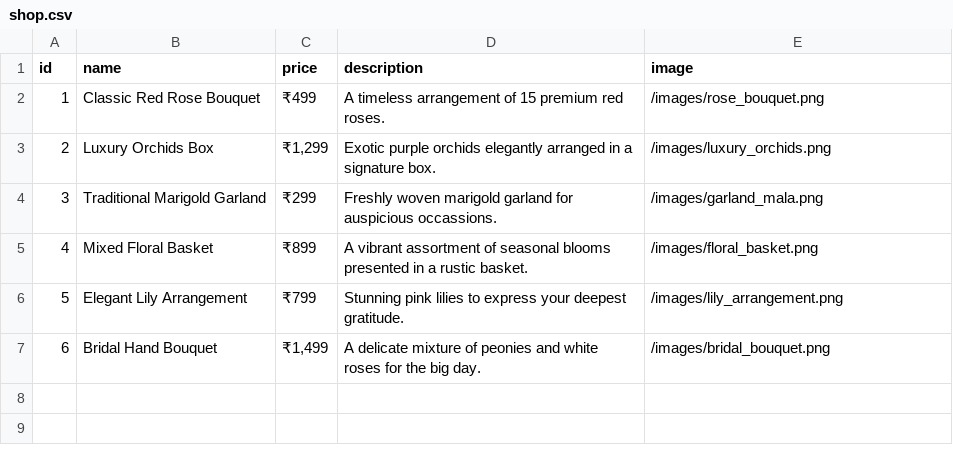
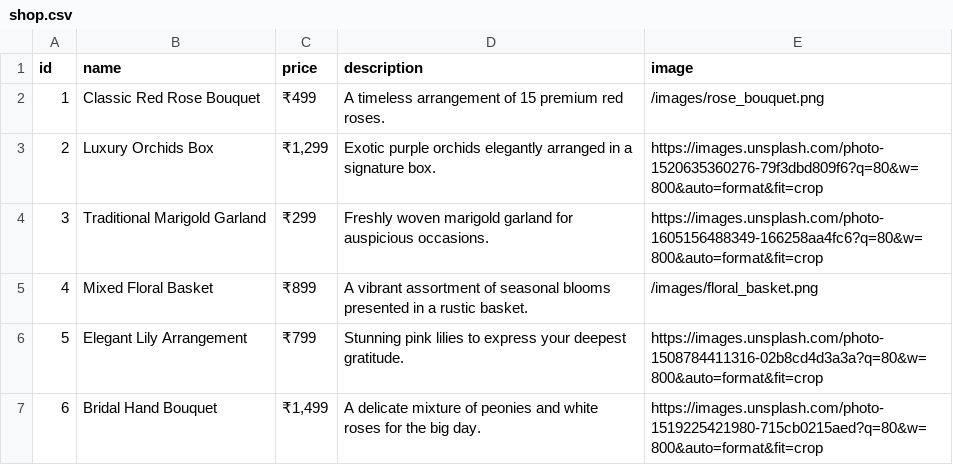
Before and after one commit to omkarflower/omkar-final, a CSV file: public/data/shop.csv, drawn as a sheet.

Commit message:
chore: Update image paths in catalog, gallery, and shop CSVs to external URLs and correct a typo in shop.csv.

```diff
--- a/public/data/shop.csv
+++ b/public/data/shop.csv
@@ -2,6 +2,6 @@ id,name,price,description,image
 "1","Classic Red Rose Bouquet","₹499","A timeless arrangement of 15 premium red roses.","/images/rose_bouquet.png"
-"2","Luxury Orchids Box","₹1,299","Exotic purple orchids elegantly arranged in a signature box.","/images/luxury_orchids.png"
-"3","Traditional Marigold Garland","₹299","Freshly woven marigold garland for auspicious occassions.","/images/garland_mala.png"
+"2","Luxury Orchids Box","₹1,299","Exotic purple orchids elegantly arranged in a signature box.","https://images.unsplash.com/photo-1520635360276-79f3dbd809f6?q=80&w=800&auto=format&fit=crop"
+"3","Traditional Marigold Garland","₹299","Freshly woven marigold garland for auspicious occasions.","https://images.unsplash.com/photo-1605156488349-166258aa4fc6?q=80&w=800&auto=format&fit=crop"
 "4","Mixed Floral Basket","₹899","A vibrant assortment of seasonal blooms presented in a rustic basket.","/images/floral_basket.png"
-"5","Elegant Lily Arrangement","₹799","Stunning pink lilies to express your deepest gratitude.","/images/lily_arrangement.png"
-"6","Bridal Hand Bouquet","₹1,499","A delicate mixture of peonies and white roses for the big day.","/images/bridal_bouquet.png"
+"5","Elegant Lily Arrangement","₹799","Stunning pink lilies to express your deepest gratitude.","https://images.unsplash.com/photo-1508784411316-02b8cd4d3a3a?q=80&w=800&auto=format&fit=crop"
+"6","Bridal Hand Bouquet","₹1,499","A delicate mixture of peonies and white roses for the big day.","https://images.unsplash.com/photo-1519225421980-715cb0215aed?q=80&w=800&auto=format&fit=crop"
```
Also changed, not shown: public/data/catalog.csv, public/data/gallery.csv.
